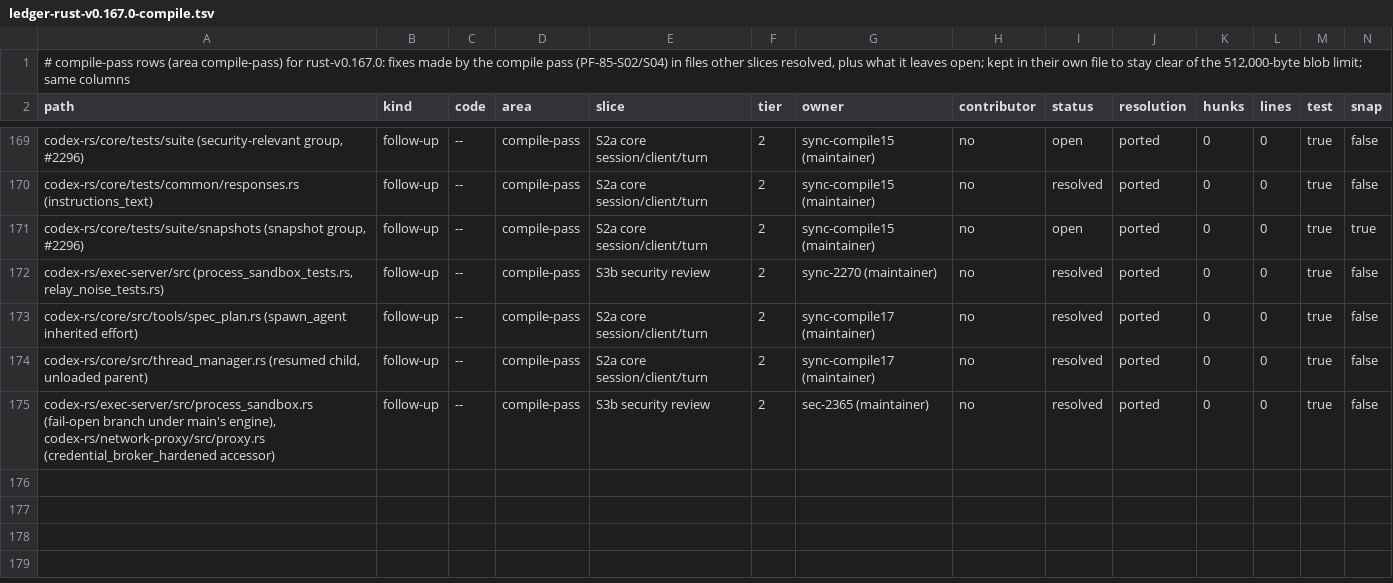
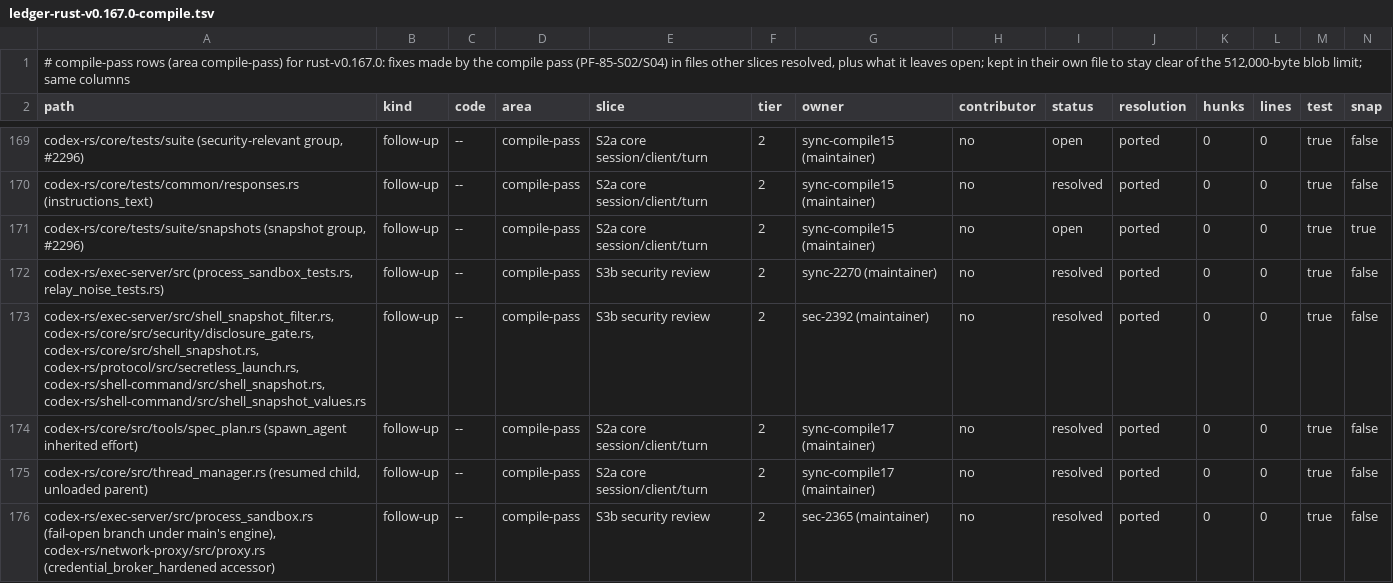
Before and after one commit to CorbanuCore/CorbanuTerminal, a TSV file: docs/management/upstreamSync/ledger-rust-v0.167.0-compile.tsv, drawn as a sheet; only a part is shown, gaps mark what is left out; rows hold the shown columns only; the diff names each change by its address in the sheet, - before the commit and + after, or states it on an @@ line.

Commit message:
sync: share the shell-snapshot helpers exec-server copied from core (#2392 part 2)
#2369 copied core's snapshot credential helpers into exec-server's
shell_snapshot_filter.rs. Replace the copy with one shared implementation:
- the #310 secret-name list: codex_shell_command::shell_snapshot::
  SECRET_EXPORT_NAME_PATTERNS (core and exec-server);
- the value-capture script and section parser: shell_snapshot::
  snapshot_values_script / parse_snapshot_values / SNAPSHOT_VALUES_MARKER
  (exec-server keeps its own framing after the environment records and
  still rejects an empty section);
- the credential-value heuristics, moved unchanged from core's
  security::disclosure_gate to codex_protocol::secretless_launch
  (env_credential_values returns slices of the value so callers keep
  zeroizing copies; is_plausible_secret, is_secret_key);
- network-proxy's public BROKERED_CREDENTIALS_ENV_KEY.

The one behavioural difference: core's zsh value capture now uses the
executor's stricter preamble (emulate zsh; `typeset`, a reserved word,
instead of a shadowable `builtin typeset`), which sec-2356 noted core
needed. Existing tests are unchanged and pass.

```diff
--- a/docs/management/upstreamSync/ledger-rust-v0.167.0-compile.tsv
+++ b/docs/management/upstreamSync/ledger-rust-v0.167.0-compile.tsv
+row 173: codex-rs/exec-server/src/shell_snapshot_filter.rs, codex-rs/core/src/security/disclosure_gate.rs, codex-rs/core/src/shell_snapshot.rs, codex-rs/protocol/src/secretless_launch.rs, codex-rs/shell-command/src/shell_snapshot.rs, codex-rs/shell-command/src/shell_snapshot_values.rs | follow-up | -- | compile-pass | S3b security review | 2 | sec-2392 (maintainer) | no | resolved | ported | 0 | 0 | true | false
```
Also changed, not shown: 7 other files.
